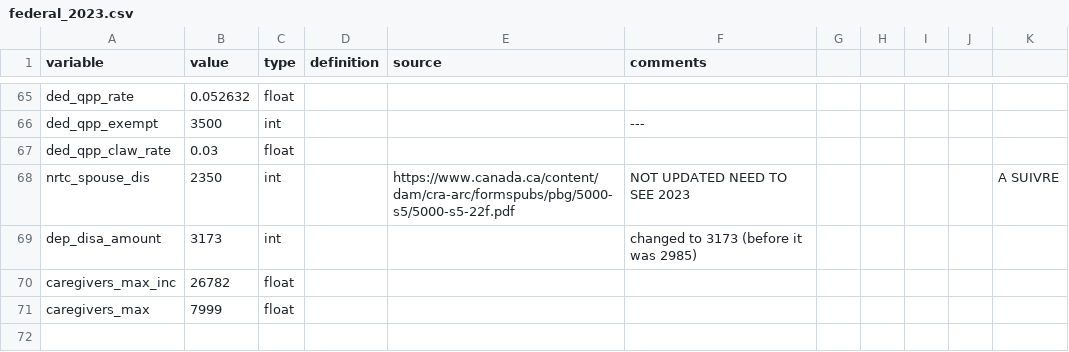
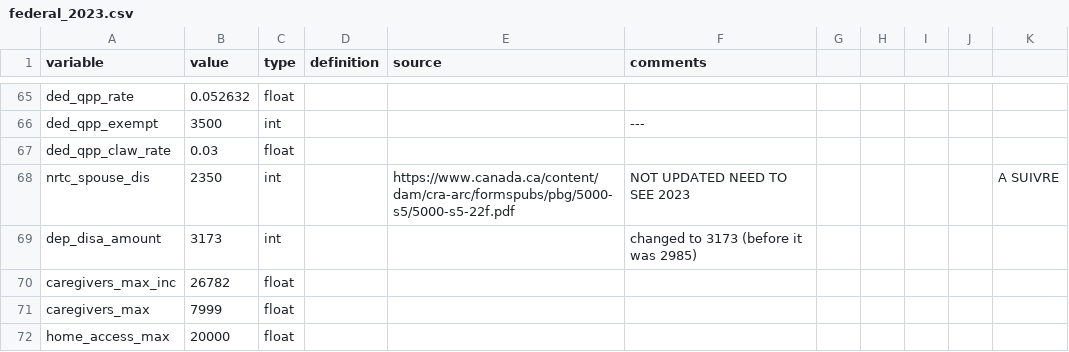
Before and after one commit to CREEi-models/srd, a CSV file: srd/federal/params/federal_2023.csv, drawn as a sheet; only a part is shown, gaps mark what is left out.

```diff
--- a/srd/federal/params/federal_2023.csv
+++ b/srd/federal/params/federal_2023.csv
@@ -71 +71,2 @@ caregivers_max_inc;26782;float;;;;;;;;
 caregivers_max;7999;float;;;;;;;;
+home_access_max;20000;float;;;;;;;;
```
Also changed, not shown: srd/federal/params/federal_2016.csv, srd/federal/params/federal_2017.csv, 7 other files.
